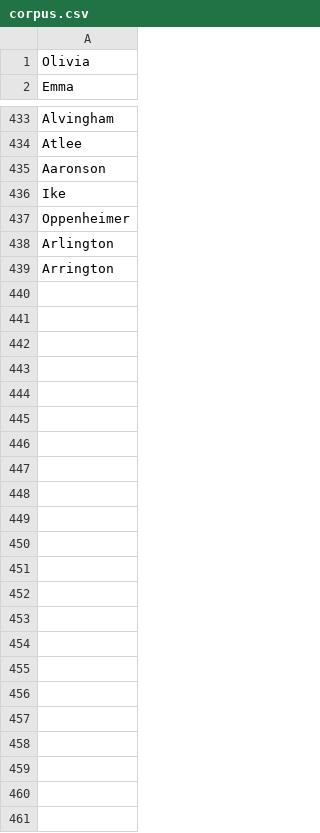
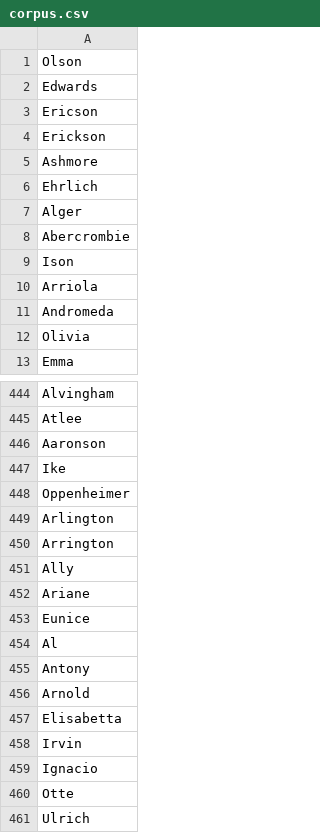
Before and after one commit to RasmitDevkota/tonal-adaptation, a CSV file: data/corpus.csv, drawn as a sheet; only a part is shown, gaps mark what is left out.

Commit message:
added words to corpus

```diff
--- a/data/corpus.csv
+++ b/data/corpus.csv
@@ -1 +1,12 @@
+Olson
+Edwards
+Ericson
+Erickson
+Ashmore
+Ehrlich
+Alger
+Abercrombie
+Ison
+Arriola
+Andromeda
 Olivia
@@ -439 +450,12 @@ Arlington
 Arrington
+Ally
+Ariane
+Eunice
+Al
+Antony
+Arnold
+Elisabetta
+Irvin
+Ignacio
+Otte
+Ulrich
```
Also changed, not shown: 8 other files.
